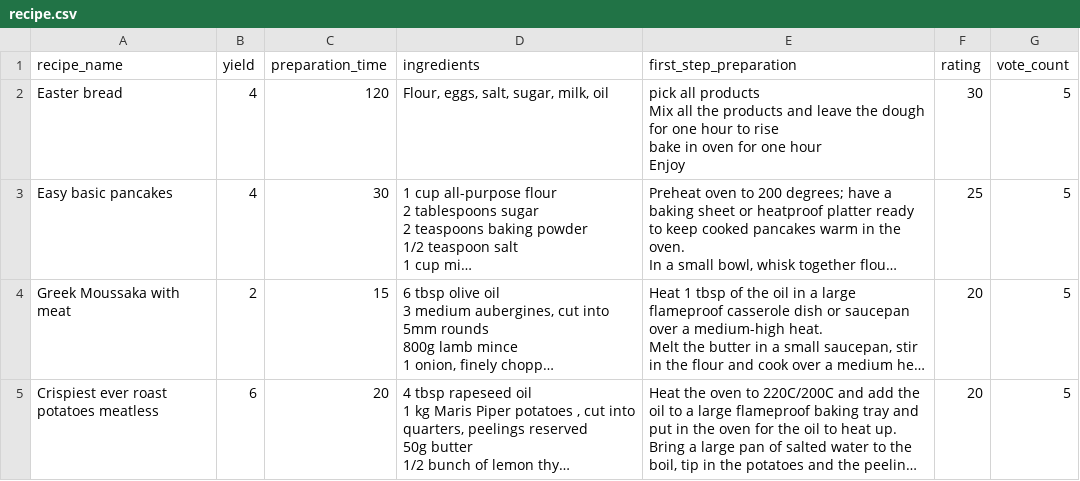
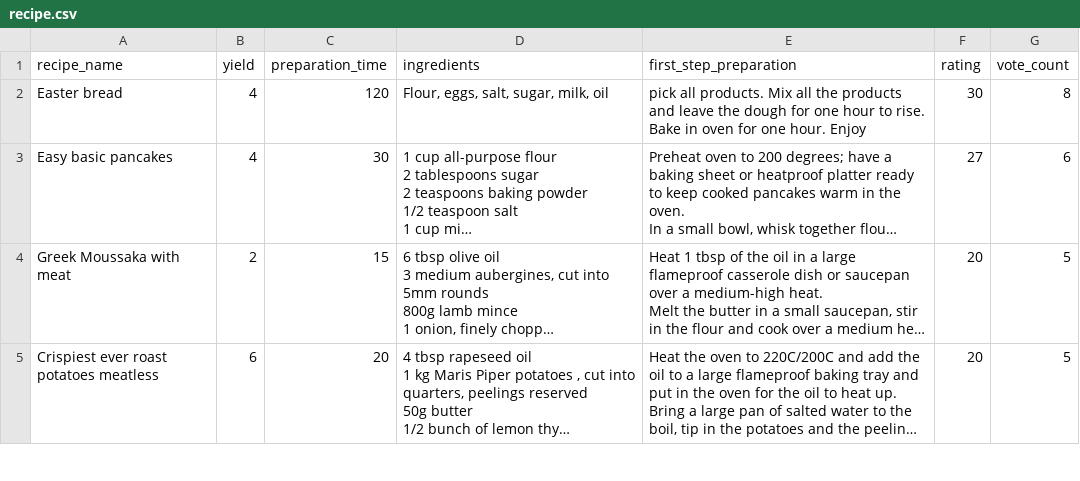
Before and after one commit to IvayloIvanov88/Recipe-CookBook, a CSV file: src/main/java/src/recipe.csv, drawn as a sheet; only a part is shown; long unchanged cells end in …; ↵ is a line break in a cell; the diff names each change by its address in the sheet, - before the commit and + after, or states it on an @@ line.

```diff
--- a/src/main/java/src/recipe.csv
+++ b/src/main/java/src/recipe.csv
-E2 (first_step_preparation): pick all products ↵ Mix all the products and leave the dough for one hour to rise ↵ bake in oven for one hour ↵ Enjoy
+E2 (first_step_preparation): pick all products. Mix all the products and leave the dough for one hour to rise. Bake in oven for one hour. Enjoy
-G2 (vote_count): 5
+G2 (vote_count): 8
-F3 (rating): 25
+F3 (rating): 27
-G3 (vote_count): 5
+G3 (vote_count): 6
```
Also changed, not shown: 3 other files.
